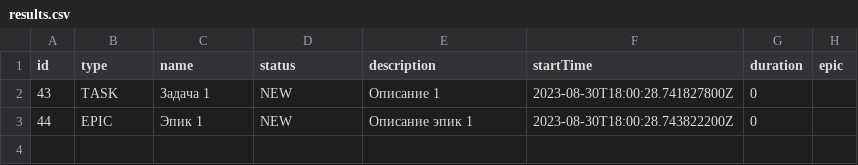
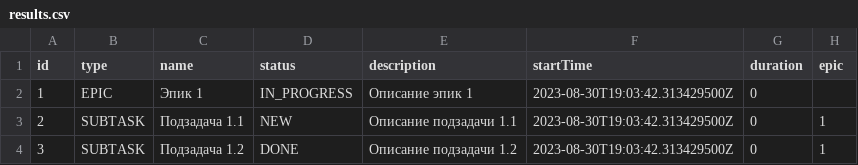
Before and after one commit to Dmitriy-Dyachihin/java-kanban, a CSV file: source/results.csv, drawn as a sheet.

```diff
--- a/source/results.csv
+++ b/source/results.csv
@@ -1,3 +1,4 @@
 id,type,name,status,description,startTime,duration,epic
-43,TASK,Задача 1,NEW,Описание 1,2023-08-30T18:00:28.741827800Z,0,
-44,EPIC,Эпик 1,NEW,Описание эпик 1,2023-08-30T18:00:28.743822200Z,0,
+1,EPIC,Эпик 1,IN_PROGRESS,Описание эпик 1,2023-08-30T19:03:42.313429500Z,0,
+2,SUBTASK,Подзадача 1.1,NEW,Описание подзадачи 1.1,2023-08-30T19:03:42.313429500Z,0,1
+3,SUBTASK,Подзадача 1.2,DONE,Описание подзадачи 1.2,2023-08-30T19:03:42.313429500Z,0,1
```
Also changed, not shown: 1 other file.
